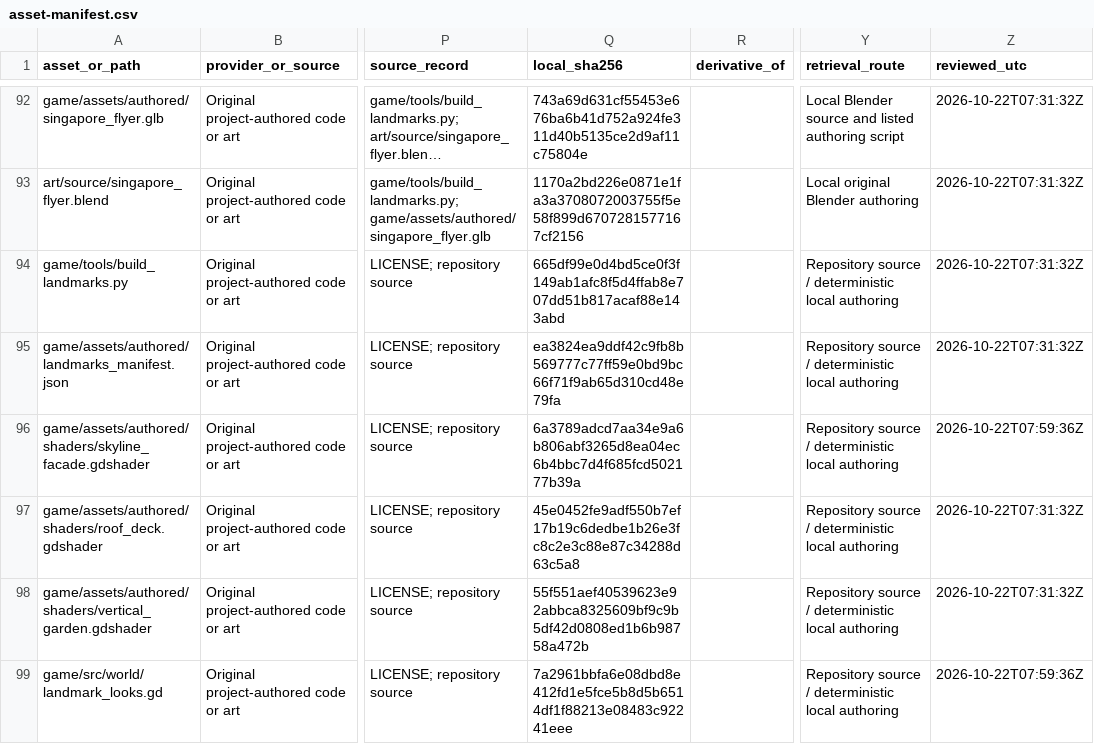
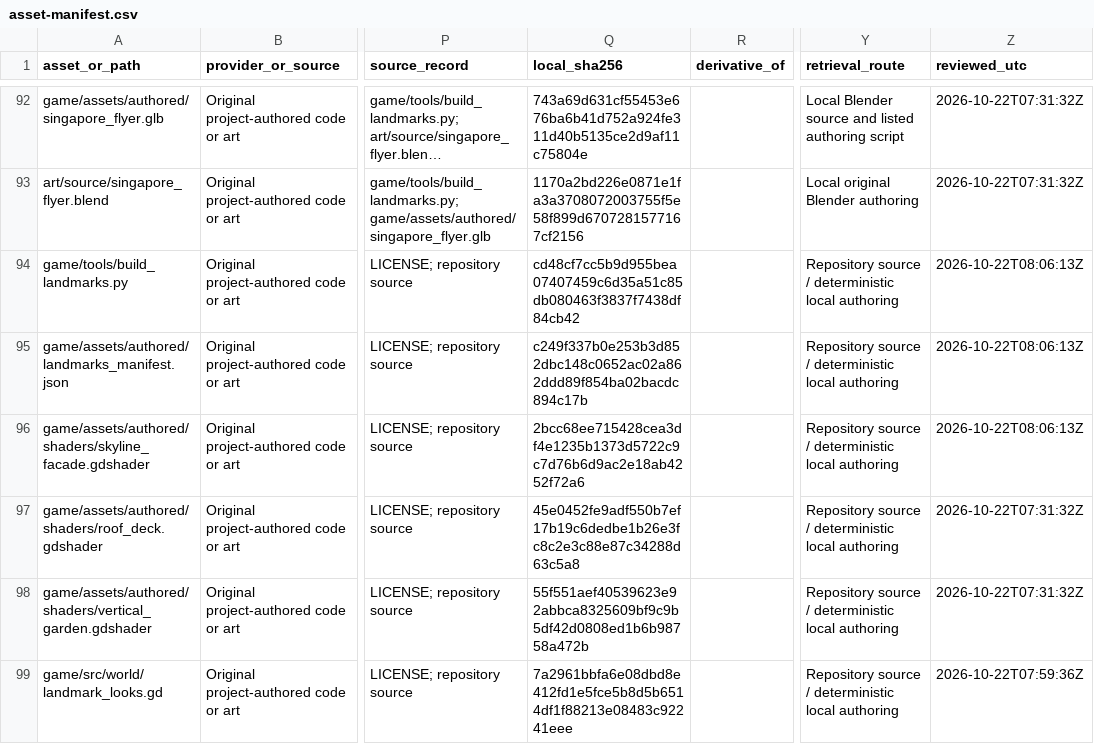
Before and after one commit to oh-ashen-one/gta-v-made-by-5-ai, a CSV file: docs/asset-manifest.csv, drawn as a sheet; only a part is shown, gaps mark what is left out; long unchanged cells end in …; the diff covers the shown part only; the diff names each change by its address in the sheet, - before the commit and + after, or states it on an @@ line.

```diff
--- a/docs/asset-manifest.csv
+++ b/docs/asset-manifest.csv
-Q94 (local_sha256): 665df99e0d4bd5ce0f3f149ab1afc8f5d4ffab8e707dd51b817acaf88e143abd
+Q94 (local_sha256): cd48cf7cc5b9d955bea07407459c6d35a51c85db080463f3837f7438df84cb42
-Z94:Z95 (reviewed_utc): 2026-10-22T07:31:32Z
+Z94:Z95 (reviewed_utc): 2026-10-22T08:06:13Z
-Q95 (local_sha256): ea3824ea9ddf42c9fb8b569777c77ff59e0bd9bc66f71f9ab65d310cd48e79fa
+Q95 (local_sha256): c249f337b0e253b3d852dbc148c0652ac02a862ddd89f854ba02bacdc894c17b
-Q96 (local_sha256): 6a3789adcd7aa34e9a6b806abf3265d8ea04ec6b4bbc7d4f685fcd502177b39a
+Q96 (local_sha256): 2bcc68ee715428cea3df4e1235b1373d5722c9c7d76b6d9ac2e18ab4252f72a6
-Z96 (reviewed_utc): 2026-10-22T07:59:36Z
+Z96 (reviewed_utc): 2026-10-22T08:06:13Z
```
Also changed, not shown: 9 edited cells elsewhere in this file, 8 other files.
